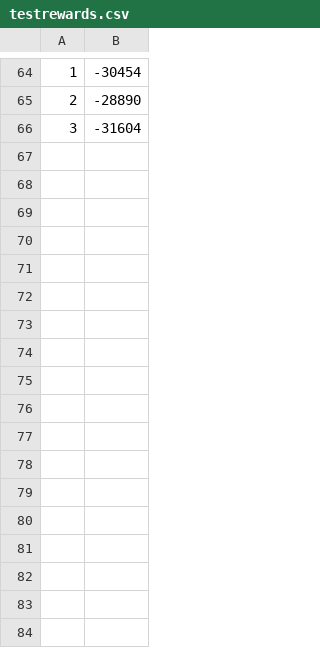
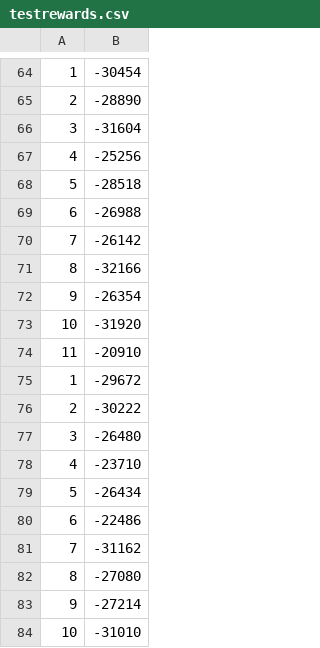
Before and after one commit to Wlzzzz-del/DQC_Compiler, a CSV file: running_result/testrewards.csv, drawn as a sheet; only a part is shown, gaps mark what is left out; the diff names each change by its address in the sheet, - before the commit and + after, or states it on an @@ line.

```diff
--- a/running_result/testrewards.csv
+++ b/running_result/testrewards.csv
+row 67: 4 | -25256
+row 68: 5 | -28518
+row 69: 6 | -26988
+row 70: 7 | -26142
+row 71: 8 | -32166
+row 72: 9 | -26354
+row 73: 10 | -31920
+row 74: 11 | -20910
+row 75: 1 | -29672
+row 76: 2 | -30222
+row 77: 3 | -26480
+row 78: 4 | -23710
+row 79: 5 | -26434
+row 80: 6 | -22486
+row 81: 7 | -31162
+row 82: 8 | -27080
+row 83: 9 | -27214
+row 84: 10 | -31010
```
Also changed, not shown: running_result/testdoneTime.csv, 13 other files.
